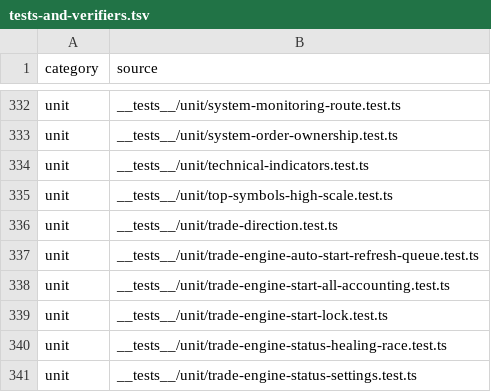
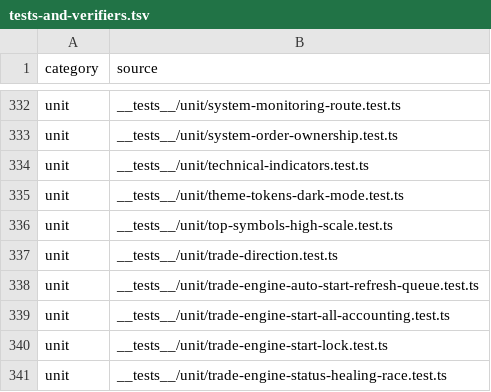
Before and after one commit to mxssnx-creator/CTS-K-N, a TSV file: docs/recreation/manifests/tests-and-verifiers.tsv, drawn as a sheet; only a part is shown, gaps mark what is left out; the shorter side is filled out with more unchanged rows; the diff names each change by its address in the sheet, - before the commit and + after, or states it on an @@ line.

```diff
--- a/docs/recreation/manifests/tests-and-verifiers.tsv
+++ b/docs/recreation/manifests/tests-and-verifiers.tsv
+row 335: unit | __tests__/unit/theme-tokens-dark-mode.test.ts
```
Also changed, not shown: docs/recreation/manifests/project-files.tsv, 16 other files.
